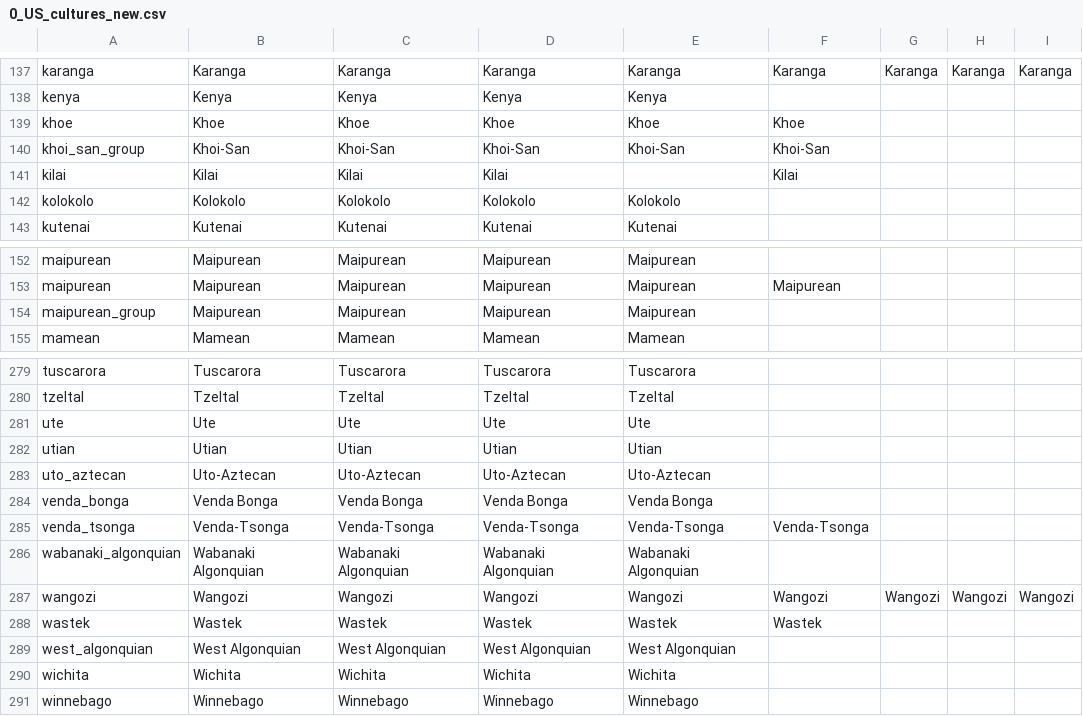
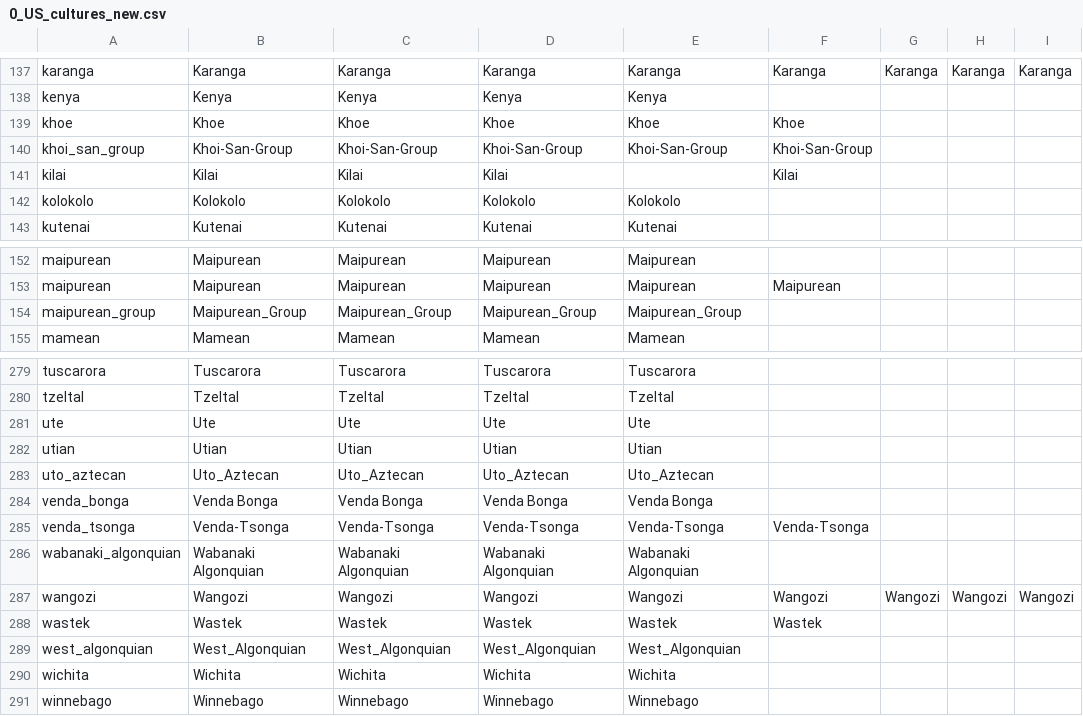
Before and after one commit to 00matthew2000/Lux-Ultima, a CSV file: localisation/0_US_cultures_new.csv, drawn as a sheet; only a part is shown, gaps mark what is left out; the diff names each change by its address in the sheet, - before the commit and + after, or states it on an @@ line.

```diff
--- a/localisation/0_US_cultures_new.csv
+++ b/localisation/0_US_cultures_new.csv
-B140: Khoi-San
+B140: Khoi-San-Group
-C140: Khoi-San
+C140: Khoi-San-Group
-D140: Khoi-San
+D140: Khoi-San-Group
-E140: Khoi-San
+E140: Khoi-San-Group
-F140: Khoi-San
+F140: Khoi-San-Group
-B154: Maipurean
+B154: Maipurean_Group
-C154: Maipurean
+C154: Maipurean_Group
-D154: Maipurean
+D154: Maipurean_Group
-E154: Maipurean
+E154: Maipurean_Group
-B283: Uto-Aztecan
+B283: Uto_Aztecan
-C283: Uto-Aztecan
+C283: Uto_Aztecan
-D283: Uto-Aztecan
+D283: Uto_Aztecan
-E283: Uto-Aztecan
+E283: Uto_Aztecan
-B289: West Algonquian
+B289: West_Algonquian
-C289: West Algonquian
+C289: West_Algonquian
-D289: West Algonquian
+D289: West_Algonquian
-E289: West Algonquian
+E289: West_Algonquian
```
Also changed, not shown: 2 other files.
